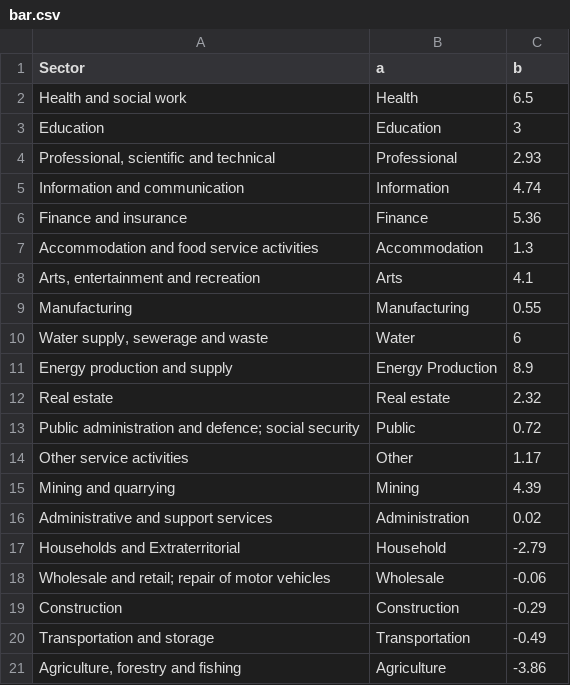
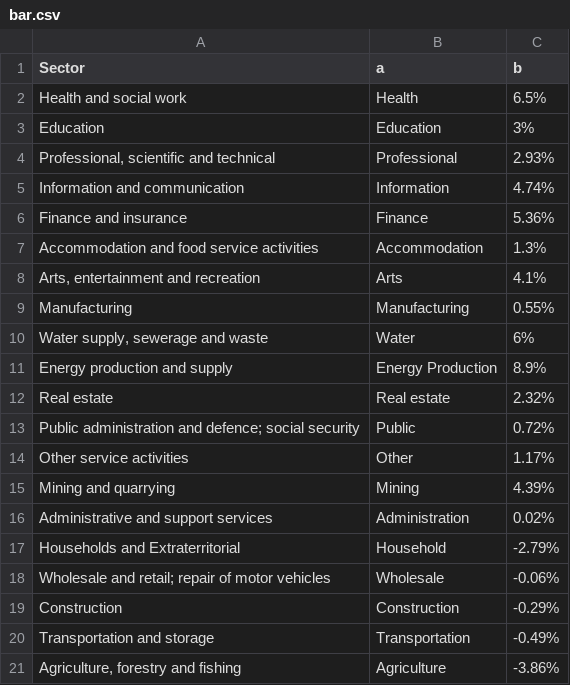
Before and after one commit to ReubenAcacia/ReubenAcacia.github.io, a CSV file: bar.csv, drawn as a sheet.

Commit message:
Update bar.csv

```diff
--- a/bar.csv
+++ b/bar.csv
@@ -1,21 +1,21 @@
 Sector,a,b
-Health and social work,Health,6.5
-Education,Education,3
-"Professional, scientific and technical",Professional,2.93
-Information and communication,Information,4.74
-Finance and insurance,Finance,5.36
-Accommodation and food service activities,Accommodation,1.3
-"Arts, entertainment and recreation",Arts,4.1
-Manufacturing,Manufacturing,0.55
-"Water supply, sewerage and waste",Water,6
-Energy production and supply,Energy Production,8.9
-Real estate,Real estate,2.32
-Public administration and defence; social security,Public,0.72
-Other service activities,Other,1.17
-Mining and quarrying,Mining,4.39
-Administrative and support services,Administration,0.02
-Households and Extraterritorial,Household,-2.79
-Wholesale and retail; repair of motor vehicles,Wholesale,-0.06
-Construction,Construction,-0.29
-Transportation and storage,Transportation,-0.49
-"Agriculture, forestry and fishing",Agriculture,-3.86
+Health and social work,Health,6.5%
+Education,Education,3%
+"Professional, scientific and technical",Professional,2.93%
+Information and communication,Information,4.74%
+Finance and insurance,Finance,5.36%
+Accommodation and food service activities,Accommodation,1.3%
+"Arts, entertainment and recreation",Arts,4.1%
+Manufacturing,Manufacturing,0.55%
+"Water supply, sewerage and waste",Water,6%
+Energy production and supply,Energy Production,8.9%
+Real estate,Real estate,2.32%
+Public administration and defence; social security,Public,0.72%
+Other service activities,Other,1.17%
+Mining and quarrying,Mining,4.39%
+Administrative and support services,Administration,0.02%
+Households and Extraterritorial,Household,-2.79%
+Wholesale and retail; repair of motor vehicles,Wholesale,-0.06%
+Construction,Construction,-0.29%
+Transportation and storage,Transportation,-0.49%
+"Agriculture, forestry and fishing",Agriculture,-3.86%
```
